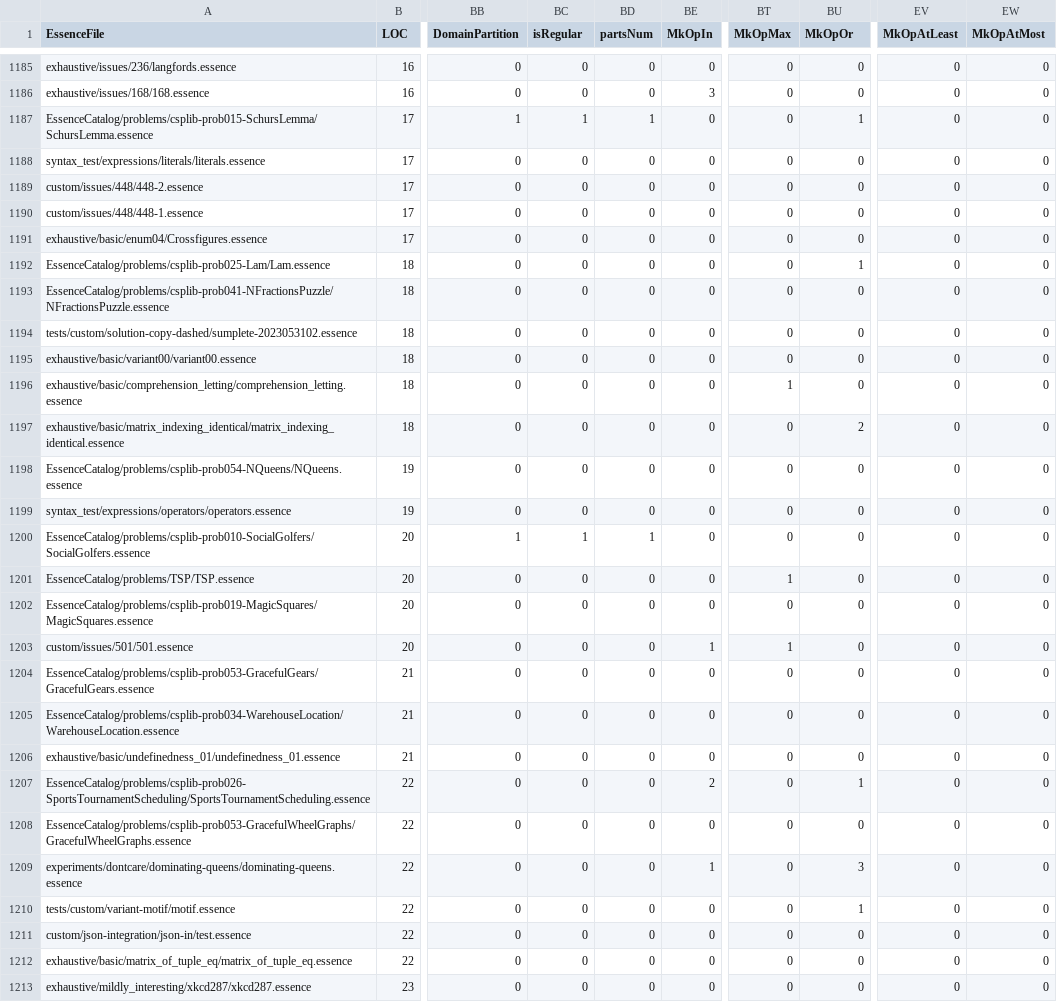
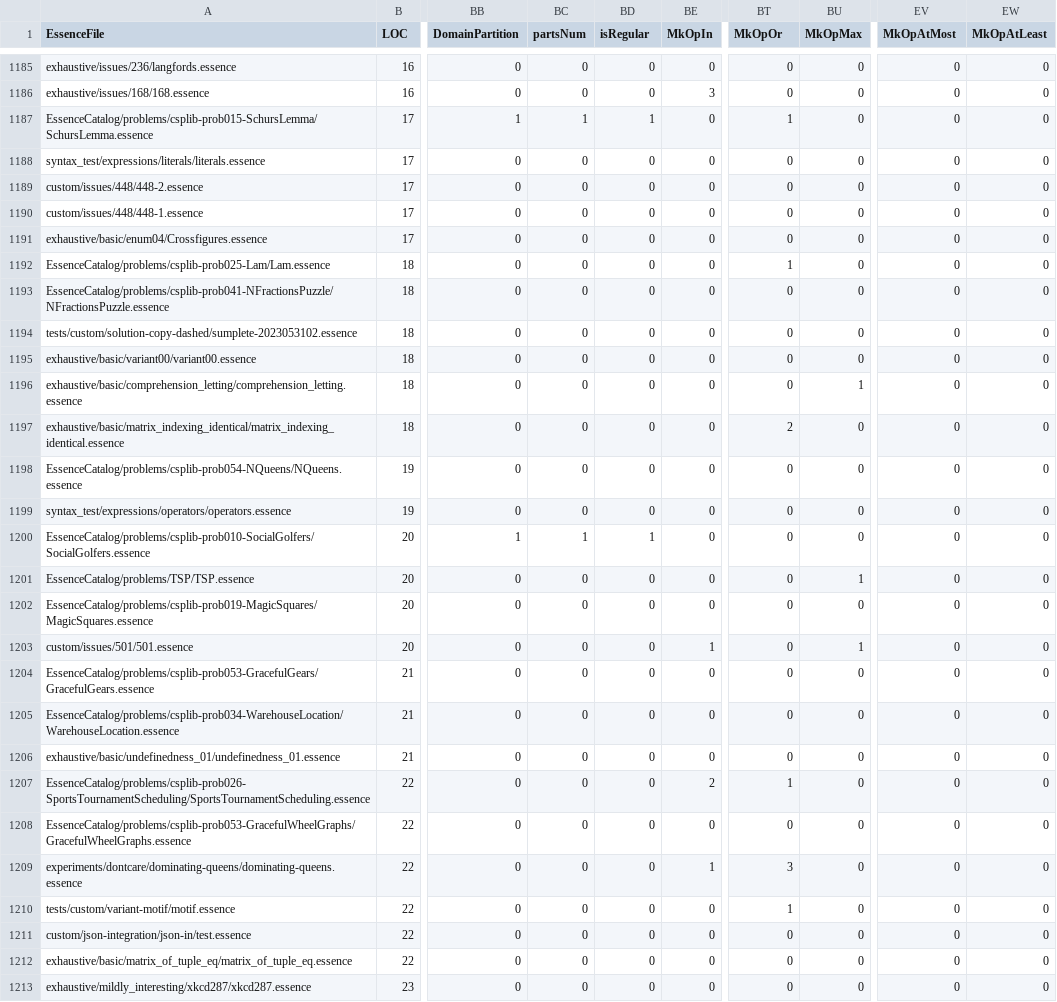
Before and after one commit to niklasdewally/conjure-oxide, a CSV file: tools/essence-feature-usage-stats/data.csv, drawn as a sheet; only a part is shown, gaps mark what is left out; the diff covers the shown part only; the diff names each change by its address in the sheet, - before the commit and + after, or states it on an @@ line.

```diff
--- a/tools/essence-feature-usage-stats/data.csv
+++ b/tools/essence-feature-usage-stats/data.csv
-BC1: isRegular
+BC1: partsNum
-BD1: partsNum
+BD1: isRegular
-BT1: MkOpMax
+BT1: MkOpOr
-BU1: MkOpOr
+BU1: MkOpMax
-EV1: MkOpAtLeast
+EV1: MkOpAtMost
-EW1: MkOpAtMost
+EW1: MkOpAtLeast
-BT1187 (MkOpOr): 0
+BT1187 (MkOpOr): 1
-BU1187 (MkOpMax): 1
+BU1187 (MkOpMax): 0
-BT1192 (MkOpOr): 0
+BT1192 (MkOpOr): 1
-BU1192 (MkOpMax): 1
+BU1192 (MkOpMax): 0
-BT1196 (MkOpOr): 1
+BT1196 (MkOpOr): 0
-BU1196 (MkOpMax): 0
+BU1196 (MkOpMax): 1
-BT1197 (MkOpOr): 0
+BT1197 (MkOpOr): 2
-BU1197 (MkOpMax): 2
+BU1197 (MkOpMax): 0
-BT1201 (MkOpOr): 1
+BT1201 (MkOpOr): 0
-BU1201 (MkOpMax): 0
+BU1201 (MkOpMax): 1
-BT1203 (MkOpOr): 1
+BT1203 (MkOpOr): 0
-BU1203 (MkOpMax): 0
+BU1203 (MkOpMax): 1
-BT1207 (MkOpOr): 0
+BT1207 (MkOpOr): 1
-BU1207 (MkOpMax): 1
+BU1207 (MkOpMax): 0
-BT1209 (MkOpOr): 0
+BT1209 (MkOpOr): 3
-BU1209 (MkOpMax): 3
+BU1209 (MkOpMax): 0
-BT1210 (MkOpOr): 0
+BT1210 (MkOpOr): 1
-BU1210 (MkOpMax): 1
+BU1210 (MkOpMax): 0
```
Also changed, not shown: 110 edited cells elsewhere in this file, 1 other file.
